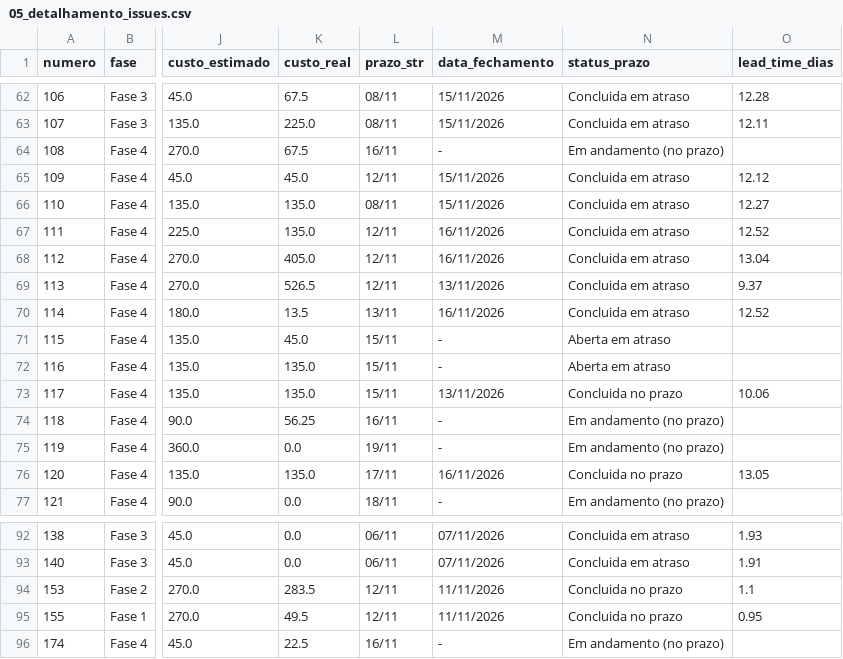
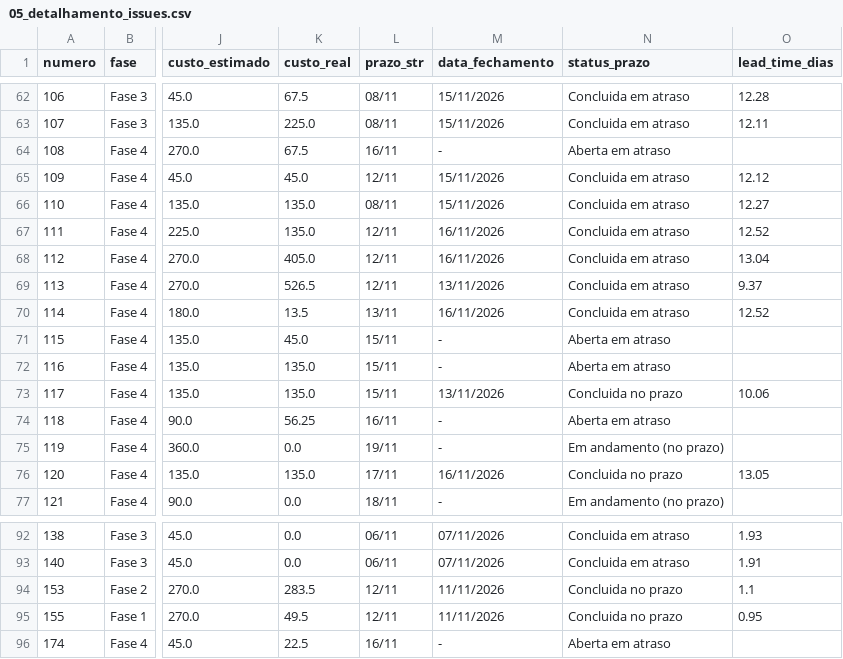
Before and after one commit to FCTE-Qualidade-de-Software-1/2026-2_T02_KAREN_JONES, a CSV file: dados/gestao/05_detalhamento_issues.csv, drawn as a sheet; only a part is shown, gaps mark what is left out; the diff names each change by its address in the sheet, - before the commit and + after, or states it on an @@ line.

```diff
--- a/dados/gestao/05_detalhamento_issues.csv
+++ b/dados/gestao/05_detalhamento_issues.csv
-N64 (status_prazo): Em andamento (no prazo)
+N64 (status_prazo): Aberta em atraso
-N74 (status_prazo): Em andamento (no prazo)
+N74 (status_prazo): Aberta em atraso
-N96 (status_prazo): Em andamento (no prazo)
+N96 (status_prazo): Aberta em atraso
```
Also changed, not shown: dados/gestao/02_calendario_e_progresso_fases.csv, dados/gestao/07_resumo_entregas.csv, 4 other files.
